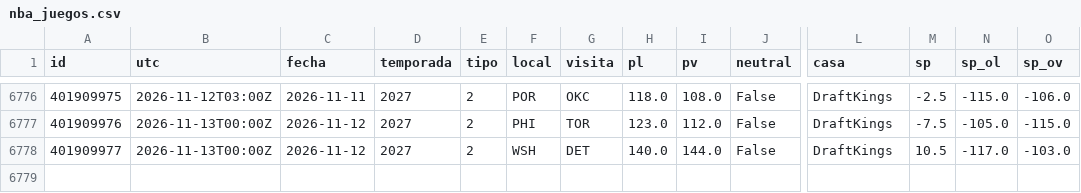
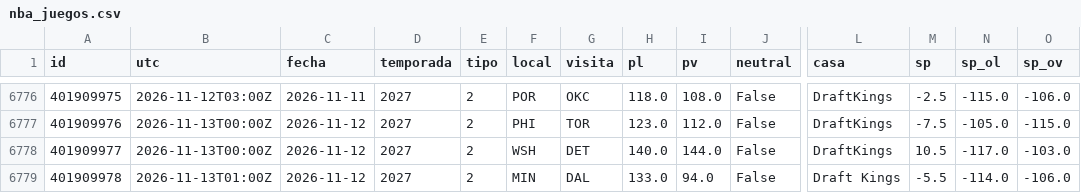
Before and after one commit to robertoaguilar1912-del/laliga-analisis, a CSV file: data/raw/nba_juegos.csv, drawn as a sheet; only a part is shown, gaps mark what is left out; rows hold the shown columns only; the diff names each change by its address in the sheet, - before the commit and + after, or states it on an @@ line.

```diff
--- a/data/raw/nba_juegos.csv
+++ b/data/raw/nba_juegos.csv
+row 6779: 401909978 | 2026-11-13T01:00Z | 2026-11-12 | 2027 | 2 | MIN | DAL | 133.0 | 94.0 | False | Draft Kings | -5.5 | -114.0 | -106.0
```
Also changed, not shown: data/raw/nba_box_2027.csv, 8 other files.
